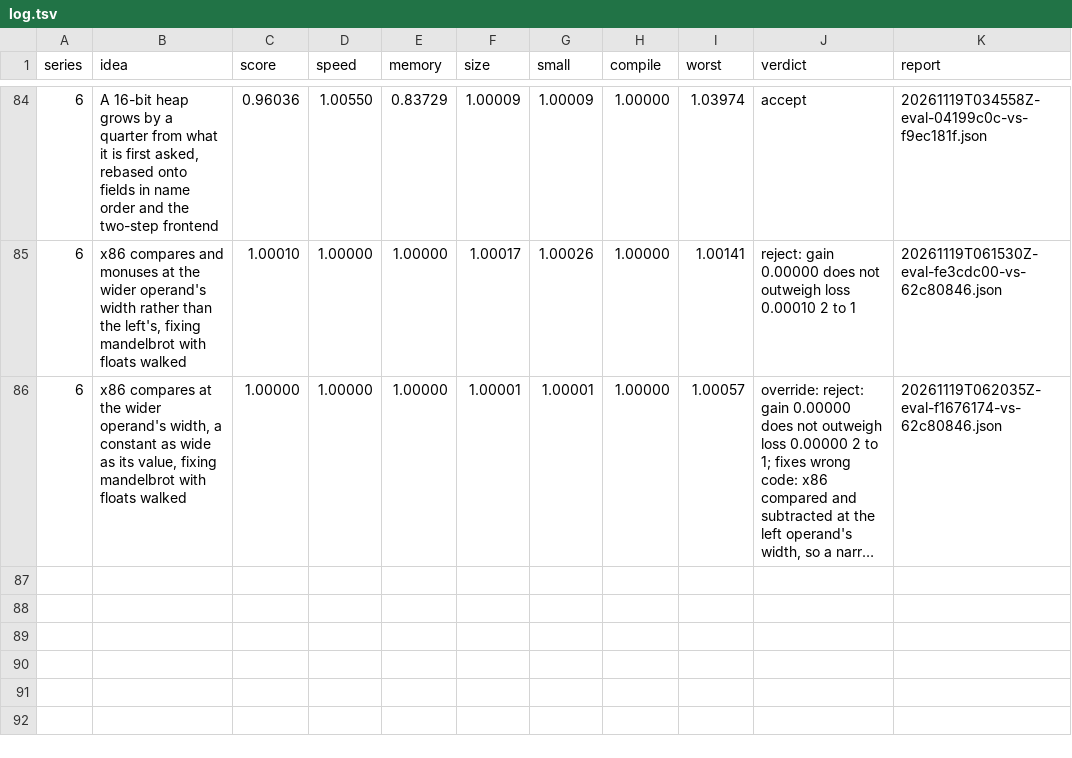
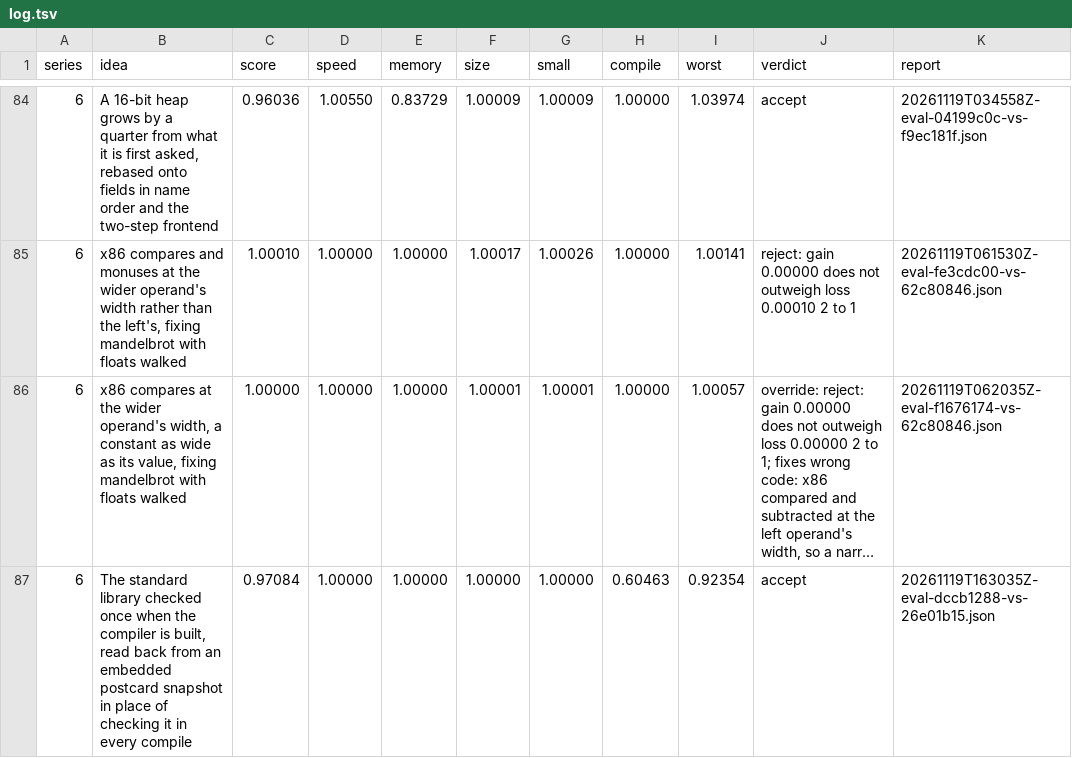
Before and after one commit to benburk/faun-lang, a TSV file: ratchet/log.tsv, drawn as a sheet; only a part is shown, gaps mark what is left out; long unchanged cells end in …; the diff names each change by its address in the sheet, - before the commit and + after, or states it on an @@ line.

Commit message:
The log keeps the evaluation of checking the standard library once, when the compiler is built: score 0.971, accepted, compiling 40% fewer instructions across the suite and probes and every image the same

```diff
--- a/ratchet/log.tsv
+++ b/ratchet/log.tsv
+row 87: 6 | The standard library checked once when the compiler is built, read back from an embedded postcard snapshot in place of checking it in every compile | 0.97084 | 1.00000 | 1.00000 | 1.00000 | 1.00000 | 0.60463 | 0.92354 | accept | 20261119T163035Z-eval-dccb1288-vs-26e01b15.json
```
